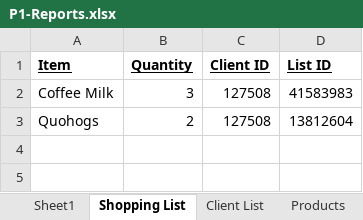
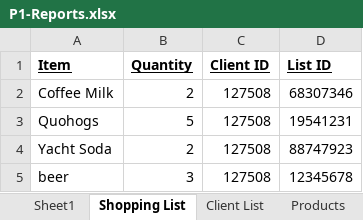
Before and after one commit to 210927-Reston-UiPath/Gallaway_A-P1, an Excel workbook: P1-Rosa/P1-Reports.xlsx, sheet Shopping List, drawn as a sheet; values as stored, in another font and other column widths than the file's, no borders; the diff names each change by its address in the sheet, - before the commit and + after, or states it on an @@ line.

Commit message:
minor update to website and added DB for shopping list

```diff
--- a/P1-Rosa/P1-Reports.xlsx (sheet Shopping List)
+++ b/P1-Rosa/P1-Reports.xlsx (sheet Shopping List)
-B2 (Quantity): 3
+B2 (Quantity): 2
-D2 (List ID): 41583983
+D2 (List ID): 68307346
-B3 (Quantity): 2
+B3 (Quantity): 5
-D3 (List ID): 13812604
+D3 (List ID): 19541231
+row 4: Yacht Soda | 2 | 127508 | 88747923
+row 5: beer | 3 | 127508 | 12345678
```
Also changed, not shown: 19 other files.
